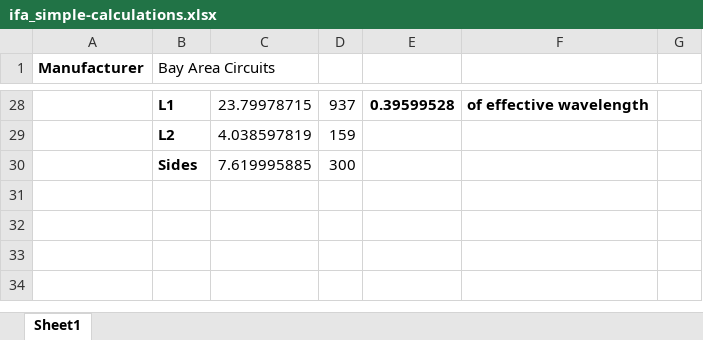
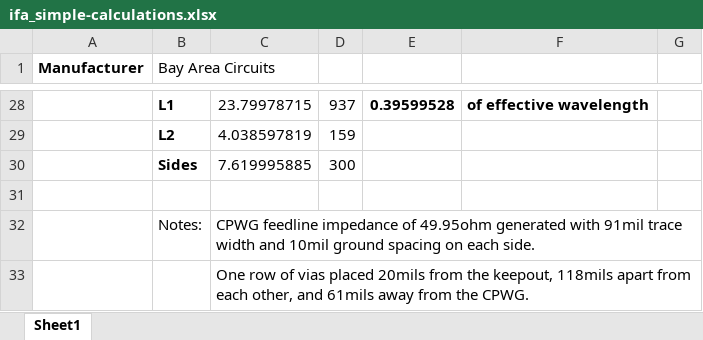
Before and after one commit to HaHaSDP-UCSC/hahardware, an Excel workbook: specs/ifa_simple-calculations.xlsx, sheet Sheet1, drawn as a sheet; only a part is shown, gaps mark what is left out; values as stored, in another font and other column widths than the file's, no borders; charts and pictures not drawn; the diff names each change by its address in the sheet, - before the commit and + after, or states it on an @@ line.

```diff
--- a/specs/ifa_simple-calculations.xlsx (sheet Sheet1)
+++ b/specs/ifa_simple-calculations.xlsx (sheet Sheet1)
+row 31: (empty)
+row 32:  | Notes: | CPWG feedline impedance of 49.95ohm generated with 91mil trace width and 10mil ground spacing on each side.
+row 33:  |  | One row of vias placed 20mils from the keepout, 118mils apart from each other, and 61mils away from the CPWG.
```
Also changed, not shown: specs/ifa-calculations.xlsx, 15 other files.
